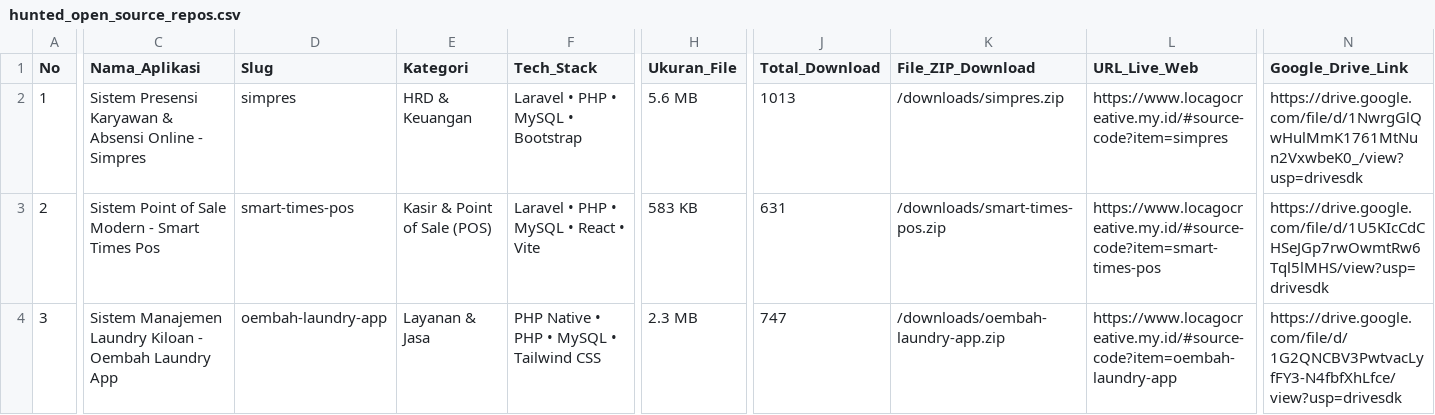
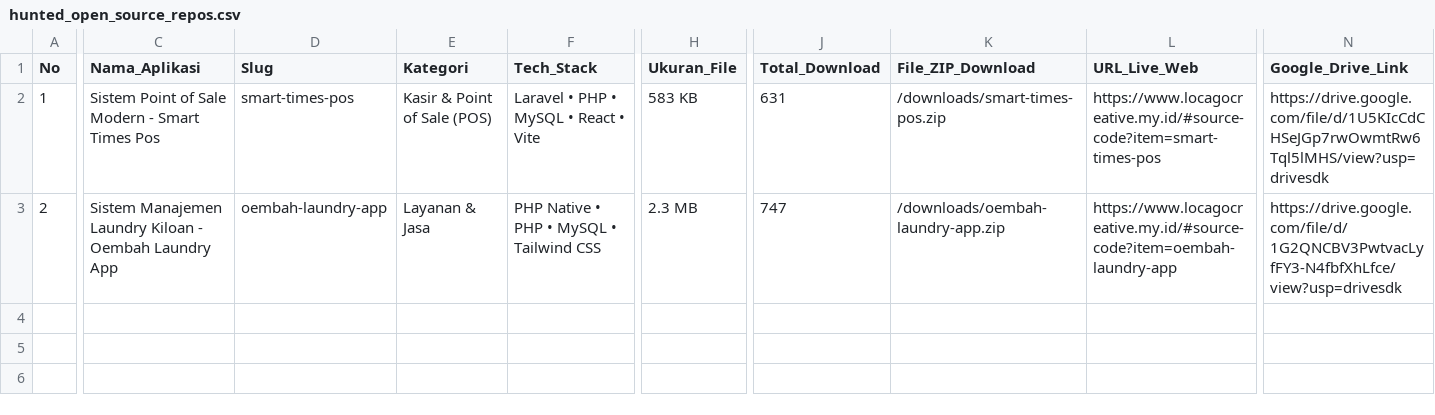
Before and after one commit to mfahmiq/LocaGo-Creative, a CSV file: public/downloads/hunted_open_source_repos.csv, drawn as a sheet; only a part is shown, gaps mark what is left out; rows hold the shown columns only; the diff covers the shown part only; the diff names each change by its address in the sheet, - before the commit and + after, or states it on an @@ line.

Commit message:
revert(source-code): remove sc-57 from hunted repos CSV

```diff
--- a/public/downloads/hunted_open_source_repos.csv
+++ b/public/downloads/hunted_open_source_repos.csv
-C2 (Nama_Aplikasi): Sistem Presensi Karyawan & Absensi Online - Simpres
+C2 (Nama_Aplikasi): Sistem Point of Sale Modern - Smart Times Pos
-D2 (Slug): simpres
+D2 (Slug): smart-times-pos
-E2 (Kategori): HRD & Keuangan
+E2 (Kategori): Kasir & Point of Sale (POS)
-F2 (Tech_Stack): Laravel • PHP • MySQL • Bootstrap
+F2 (Tech_Stack): Laravel • PHP • MySQL • React • Vite
-H2 (Ukuran_File): 5.6 MB
+H2 (Ukuran_File): 583 KB
-J2 (Total_Download): 1013
+J2 (Total_Download): 631
-K2 (File_ZIP_Download): /downloads/simpres.zip
+K2 (File_ZIP_Download): /downloads/smart-times-pos.zip
-L2 (URL_Live_Web): https://www.locagocreative.my.id/#source-code?item=simpres
+L2 (URL_Live_Web): https://www.locagocreative.my.id/#source-code?item=smart-times-pos
-N2 (Google_Drive_Link): https://drive.google.com/file/d/1NwrgGlQwHulMmK1761MtNun2VxwbeK0_/view?usp=drivesdk
+N2 (Google_Drive_Link): https://drive.google.com/file/d/1U5KIcCdCHSeJGp7rwOwmtRw6Tql5lMHS/view?usp=drivesdk
-C3 (Nama_Aplikasi): Sistem Point of Sale Modern - Smart Times Pos
+C3 (Nama_Aplikasi): Sistem Manajemen Laundry Kiloan - Oembah Laundry App
-D3 (Slug): smart-times-pos
+D3 (Slug): oembah-laundry-app
-E3 (Kategori): Kasir & Point of Sale (POS)
+E3 (Kategori): Layanan & Jasa
-F3 (Tech_Stack): Laravel • PHP • MySQL • React • Vite
+F3 (Tech_Stack): PHP Native • PHP • MySQL • Tailwind CSS
-H3 (Ukuran_File): 583 KB
+H3 (Ukuran_File): 2.3 MB
-J3 (Total_Download): 631
+J3 (Total_Download): 747
-K3 (File_ZIP_Download): /downloads/smart-times-pos.zip
+K3 (File_ZIP_Download): /downloads/oembah-laundry-app.zip
-L3 (URL_Live_Web): https://www.locagocreative.my.id/#source-code?item=smart-times-pos
+L3 (URL_Live_Web): https://www.locagocreative.my.id/#source-code?item=oembah-laundry-app
-N3 (Google_Drive_Link): https://drive.google.com/file/d/1U5KIcCdCHSeJGp7rwOwmtRw6Tql5lMHS/view?usp=drivesdk
+N3 (Google_Drive_Link): https://drive.google.com/file/d/1G2QNCBV3PwtvacLyfFY3-N4fbfXhLfce/view?usp=drivesdk
-row 4: 3 | Sistem Manajemen Laundry Kiloan - Oembah Laundry App | oembah-laundry-app | Layanan & Jasa | PHP Native • PHP • MySQL • Tailwind CSS | 2.3 MB | 747 | /downloads/oembah-laundry-app.zip | https://www.locagocreative.my.id/#source-code?item=oembah-laundry-app | https://drive.google.com/file/d/1G2QNCBV3PwtvacLyfFY3-N4fbfXhLfce/view?usp=drivesdk
```
Also changed, not shown: 1 edited cell elsewhere in this file.
